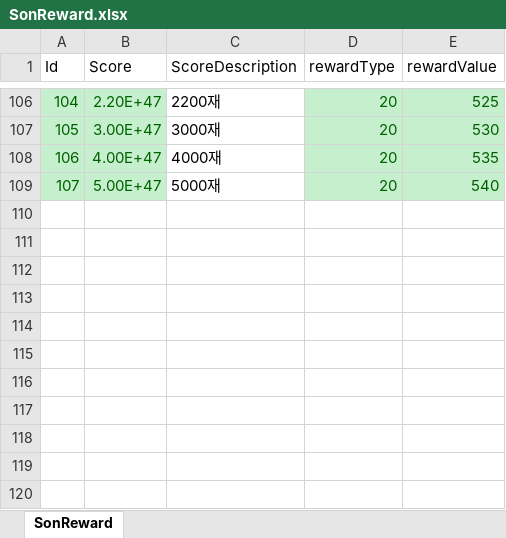
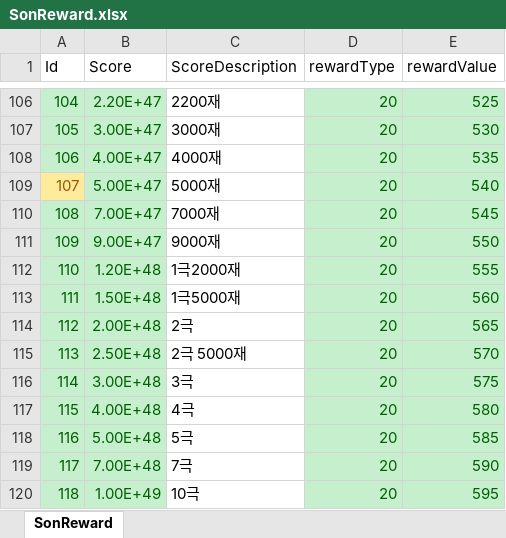
Before and after one commit to luckyzwei/Yosaki, an Excel workbook: Assets/06.Table/SonReward.xlsx, sheet SonReward, drawn as a sheet; only a part is shown, gaps mark what is left out; values as stored, in another font and other column widths than the file's, no borders; the diff names each change by its address in the sheet, - before the commit and + after, or states it on an @@ line.

```diff
--- a/Assets/06.Table/SonReward.xlsx (sheet SonReward)
+++ b/Assets/06.Table/SonReward.xlsx (sheet SonReward)
@@ A109 fill: #C6EFCE → #FFEB9C, text colour: #006100 → #9C5700 @@
+row 110: 108 | 7.00E+47 | 7000재 | 20 | 545
+row 111: 109 | 9.00E+47 | 9000재 | 20 | 550
+row 112: 110 | 1.20E+48 | 1극2000재 | 20 | 555
+row 113: 111 | 1.50E+48 | 1극5000재 | 20 | 560
+row 114: 112 | 2.00E+48 | 2극 | 20 | 565
+row 115: 113 | 2.50E+48 | 2극 5000재 | 20 | 570
+row 116: 114 | 3.00E+48 | 3극 | 20 | 575
+row 117: 115 | 4.00E+48 | 4극 | 20 | 580
+row 118: 116 | 5.00E+48 | 5극 | 20 | 585
+row 119: 117 | 7.00E+48 | 7극 | 20 | 590
+row 120: 118 | 1.00E+49 | 10극 | 20 | 595
```
Also changed, not shown: Assets/06.Table/GumGiTable.xlsx, Assets/06.Table/InAppPurchase.xlsx, 24 other files.
